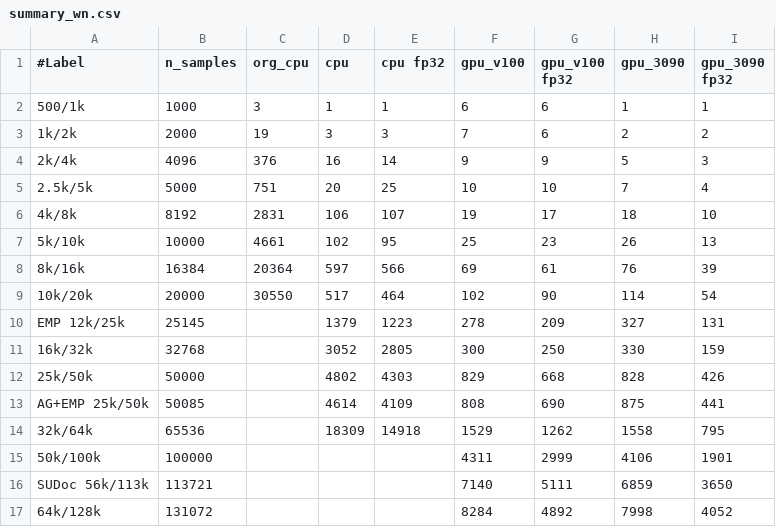
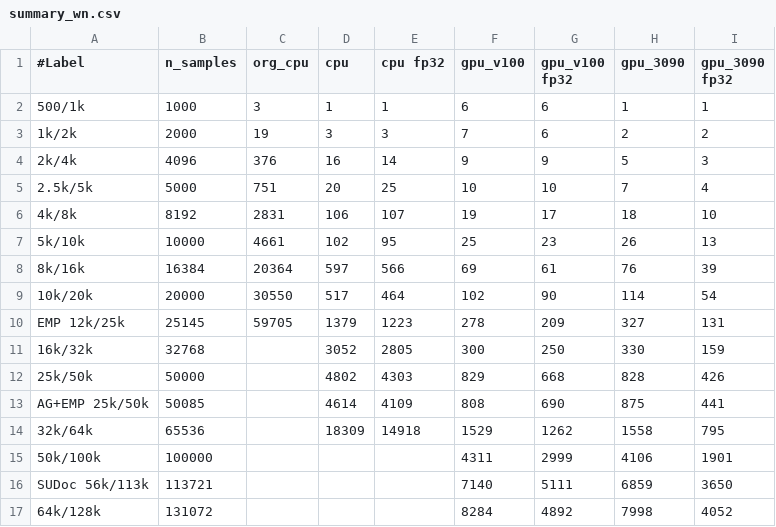
Before and after one commit to sfiligoi/unifrac, a CSV file: benchmarks/summary_wn.csv, drawn as a sheet.

```diff
--- a/benchmarks/summary_wn.csv
+++ b/benchmarks/summary_wn.csv
@@ -9,3 +9,3 @@
 10k/20k,20000,30550,517,464,102,90,114,54
-EMP 12k/25k,25145,,1379,1223,278,209,327,131
+EMP 12k/25k,25145,59705,1379,1223,278,209,327,131
 16k/32k,32768,,3052,2805,300,250,330,159
```
Also changed, not shown: benchmarks/summary_wn_f.csv.
